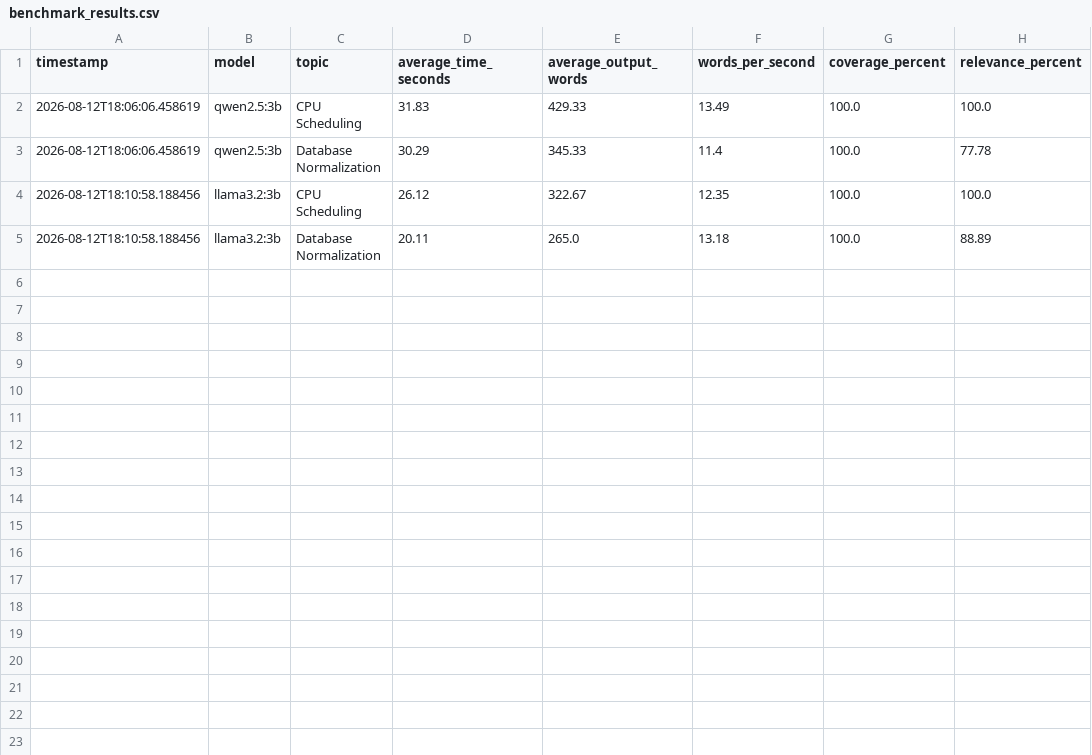
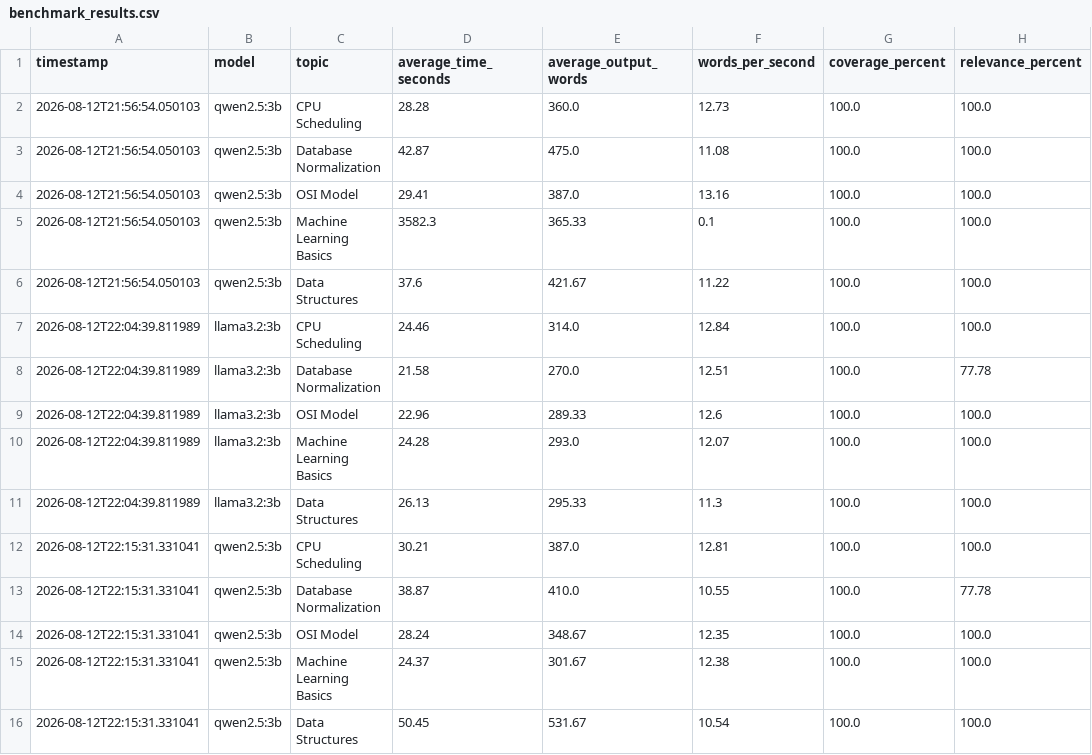
Before and after one commit to Vaishnavi68-hub/offline-ai-revision-assistant, a CSV file: results/benchmark_results.csv, drawn as a sheet.

```diff
--- a/results/benchmark_results.csv
+++ b/results/benchmark_results.csv
@@ -1,5 +1,16 @@
 timestamp,model,topic,average_time_seconds,average_output_words,words_per_second,coverage_percent,relevance_percent
-2026-08-12T18:06:06.458619,qwen2.5:3b,CPU Scheduling,31.83,429.33,13.49,100.0,100.0
-2026-08-12T18:06:06.458619,qwen2.5:3b,Database Normalization,30.29,345.33,11.4,100.0,77.78
-2026-08-12T18:10:58.188456,llama3.2:3b,CPU Scheduling,26.12,322.67,12.35,100.0,100.0
-2026-08-12T18:10:58.188456,llama3.2:3b,Database Normalization,20.11,265.0,13.18,100.0,88.89
+2026-08-12T21:56:54.050103,qwen2.5:3b,CPU Scheduling,28.28,360.0,12.73,100.0,100.0
+2026-08-12T21:56:54.050103,qwen2.5:3b,Database Normalization,42.87,475.0,11.08,100.0,100.0
+2026-08-12T21:56:54.050103,qwen2.5:3b,OSI Model,29.41,387.0,13.16,100.0,100.0
+2026-08-12T21:56:54.050103,qwen2.5:3b,Machine Learning Basics,3582.3,365.33,0.1,100.0,100.0
+2026-08-12T21:56:54.050103,qwen2.5:3b,Data Structures,37.6,421.67,11.22,100.0,100.0
+2026-08-12T22:04:39.811989,llama3.2:3b,CPU Scheduling,24.46,314.0,12.84,100.0,100.0
+2026-08-12T22:04:39.811989,llama3.2:3b,Database Normalization,21.58,270.0,12.51,100.0,77.78
+2026-08-12T22:04:39.811989,llama3.2:3b,OSI Model,22.96,289.33,12.6,100.0,100.0
+2026-08-12T22:04:39.811989,llama3.2:3b,Machine Learning Basics,24.28,293.0,12.07,100.0,100.0
+2026-08-12T22:04:39.811989,llama3.2:3b,Data Structures,26.13,295.33,11.3,100.0,100.0
+2026-08-12T22:15:31.331041,qwen2.5:3b,CPU Scheduling,30.21,387.0,12.81,100.0,100.0
+2026-08-12T22:15:31.331041,qwen2.5:3b,Database Normalization,38.87,410.0,10.55,100.0,77.78
+2026-08-12T22:15:31.331041,qwen2.5:3b,OSI Model,28.24,348.67,12.35,100.0,100.0
+2026-08-12T22:15:31.331041,qwen2.5:3b,Machine Learning Basics,24.37,301.67,12.38,100.0,100.0
+2026-08-12T22:15:31.331041,qwen2.5:3b,Data Structures,50.45,531.67,10.54,100.0,100.0
```
Also changed, not shown: 2 other files.
